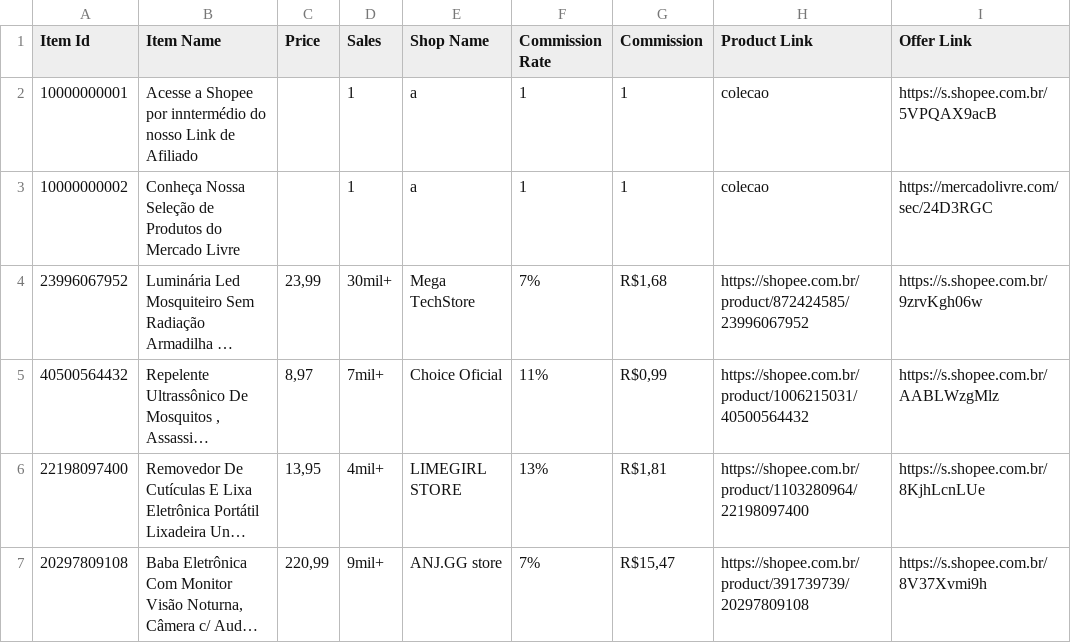
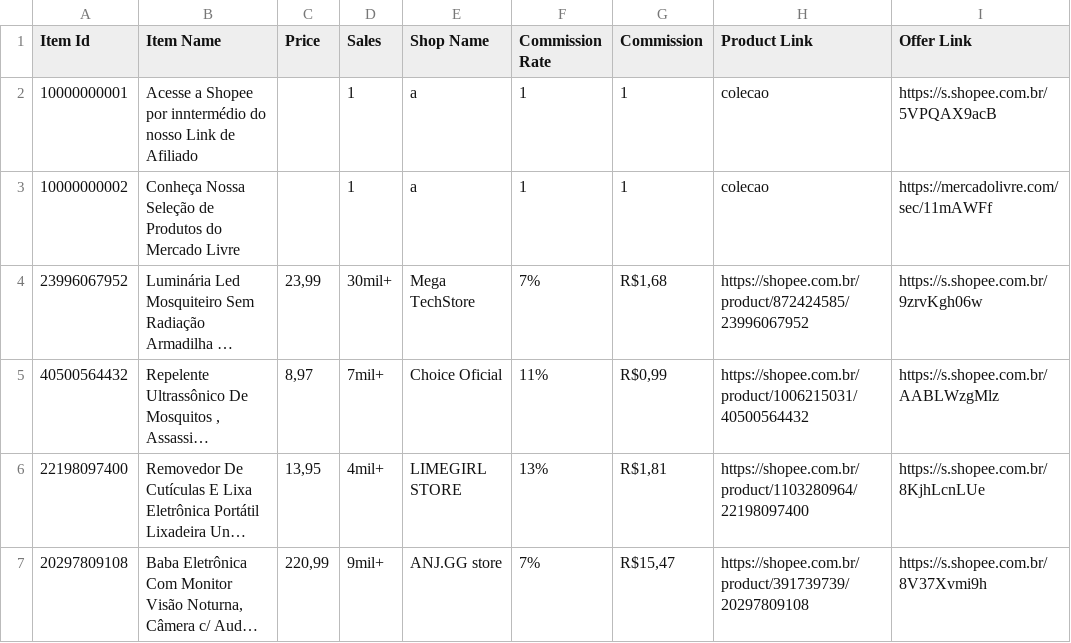
Before and after one commit to MercadimShopp/mercadim-site, a CSV file: data/eletronicos.csv, drawn as a sheet; only a part is shown; long unchanged cells end in …; the diff names each change by its address in the sheet, - before the commit and + after, or states it on an @@ line.

Commit message:
Update eletronicos.csv

```diff
--- a/data/eletronicos.csv
+++ b/data/eletronicos.csv
-I3 (Offer Link): https://mercadolivre.com/sec/24D3RGC
+I3 (Offer Link): https://mercadolivre.com/sec/11mAWFf
```
